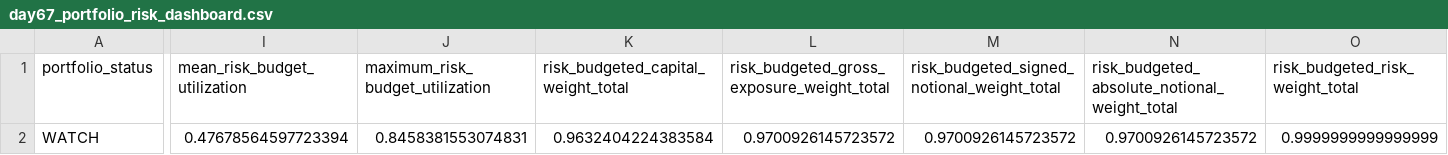
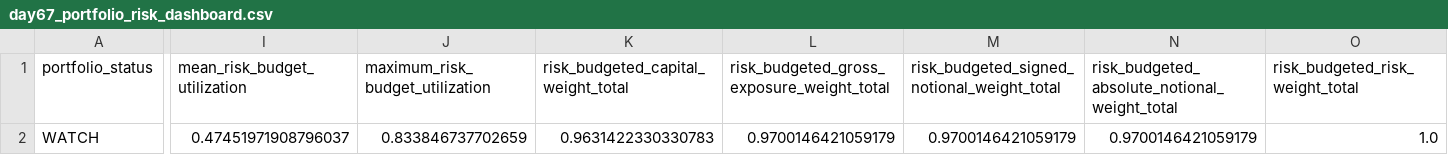
Before and after one commit to Agunp1/AI-Financial-Analyst, a CSV file: day67_portfolio_risk_dashboard.csv, drawn as a sheet; only a part is shown, gaps mark what is left out; the diff covers the shown part only; the diff names each change by its address in the sheet, - before the commit and + after, or states it on an @@ line.

```diff
--- a/day67_portfolio_risk_dashboard.csv
+++ b/day67_portfolio_risk_dashboard.csv
-I2 (mean_risk_budget_utilization): 0.47678564597723394
+I2 (mean_risk_budget_utilization): 0.47451971908796037
-J2 (maximum_risk_budget_utilization): 0.8458381553074831
+J2 (maximum_risk_budget_utilization): 0.833846737702659
-K2: 0.9632404224383584
+K2: 0.9631422330330783
-L2: 0.9700926145723572
+L2: 0.9700146421059179
-M2: 0.9700926145723572
+M2: 0.9700146421059179
-N2: 0.9700926145723572
+N2: 0.9700146421059179
-O2 (risk_budgeted_risk_weight_total): 0.9999999999999999
+O2 (risk_budgeted_risk_weight_total): 1.0
```
Also changed, not shown: 2 edited cells elsewhere in this file, day69_portfolio_remediation_summary.csv, day75_market_snapshot.csv, 23 other files.
